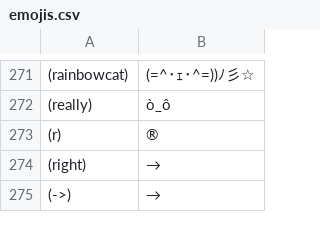
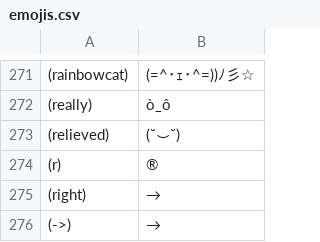
Before and after one commit to AlexGustafsson/irc-emoji-bot, a CSV file: bot/emojis.csv, drawn as a sheet; only a part is shown, gaps mark what is left out.

Commit message:
Add relieved emoji

```diff
--- a/bot/emojis.csv
+++ b/bot/emojis.csv
@@ -272,2 +272,3 @@
 (really),ò_ô
+(relieved),(˘⌣˘)
 (r),®
```
